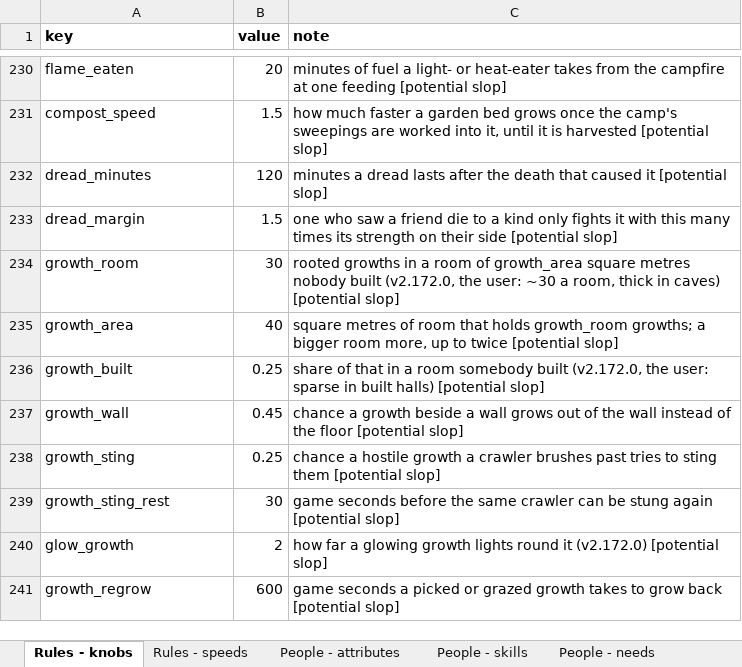
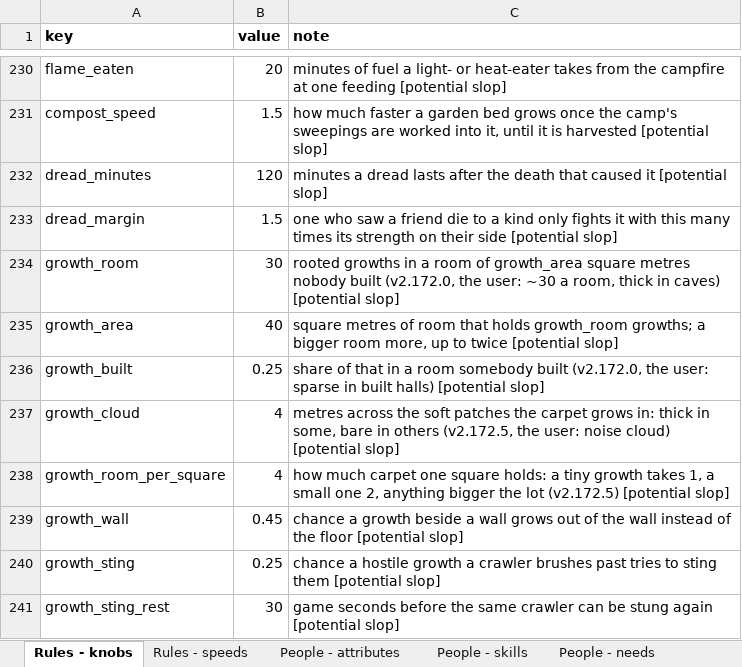
Before and after one commit to myrmecbruh/Project-Crawlers, an Excel workbook: crawlers.xlsx, sheet Rules - knobs, drawn as a sheet; only a part is shown, gaps mark what is left out; the shorter side is filled out with more unchanged rows; values as stored, in another font and other column widths than the file's, no borders; the diff names each change by its address in the sheet, - before the commit and + after, or states it on an @@ line.

```diff
--- a/crawlers.xlsx (sheet Rules - knobs)
+++ b/crawlers.xlsx (sheet Rules - knobs)
+row 237: growth_cloud | 4 | metres across the soft patches the carpet grows in: thick in some, bare in others (v2.172.5, the user: noise cloud) [potential slop]
+row 238: growth_room_per_square | 4 | how much carpet one square holds: a tiny growth takes 1, a small one 2, anything bigger the lot (v2.172.5) [potential slop]
```
Also changed, not shown: 6 other files.
